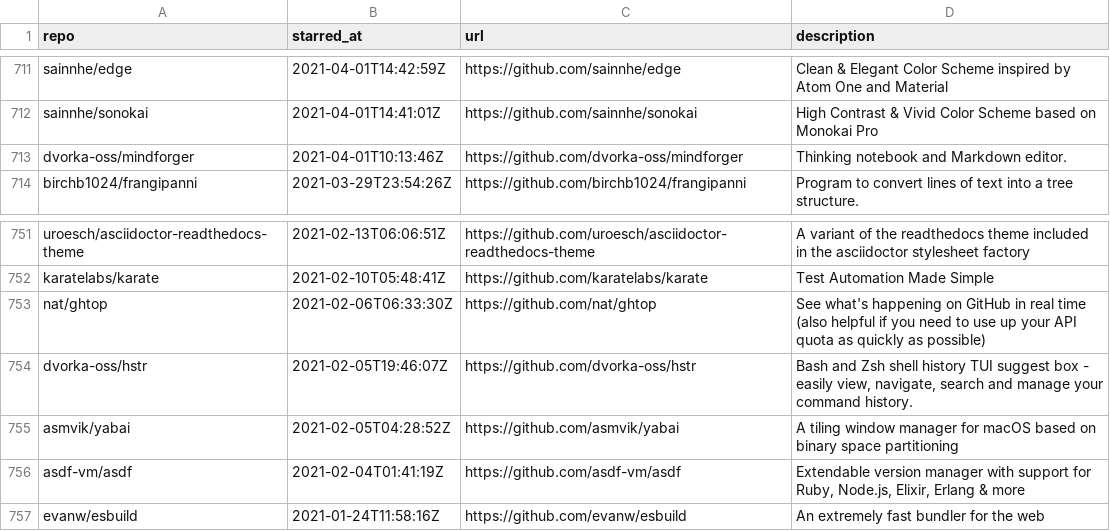
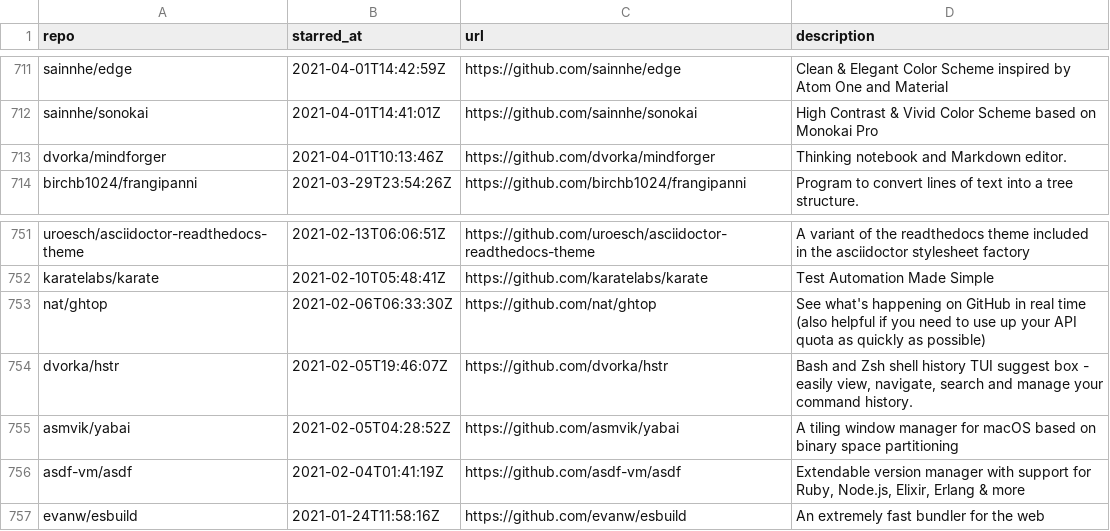
Before and after one commit to Genzer/starred-github-repos, a CSV file: Genzer.starred.csv, drawn as a sheet; only a part is shown, gaps mark what is left out.

```diff
--- a/Genzer.starred.csv
+++ b/Genzer.starred.csv
@@ -712,3 +712,3 @@
 "sainnhe/sonokai","2021-04-01T14:41:01Z","https://github.com/sainnhe/sonokai","High Contrast & Vivid Color Scheme based on Monokai Pro"
-"dvorka-oss/mindforger","2021-04-01T10:13:46Z","https://github.com/dvorka-oss/mindforger","Thinking notebook and Markdown editor."
+"dvorka/mindforger","2021-04-01T10:13:46Z","https://github.com/dvorka/mindforger","Thinking notebook and Markdown editor."
 "birchb1024/frangipanni","2021-03-29T23:54:26Z","https://github.com/birchb1024/frangipanni","Program to convert lines of text into a tree structure."
@@ -753,3 +753,3 @@
 "nat/ghtop","2021-02-06T06:33:30Z","https://github.com/nat/ghtop","See what's happening on GitHub in real time (also helpful if you need to use up your API quota as quickly as possible)"
-"dvorka-oss/hstr","2021-02-05T19:46:07Z","https://github.com/dvorka-oss/hstr","Bash and Zsh shell history TUI suggest box - easily view, navigate, search and manage your command history."
+"dvorka/hstr","2021-02-05T19:46:07Z","https://github.com/dvorka/hstr","Bash and Zsh shell history TUI suggest box - easily view, navigate, search and manage your command history."
 "asmvik/yabai","2021-02-05T04:28:52Z","https://github.com/asmvik/yabai","A tiling window manager for macOS based on binary space partitioning"
```
